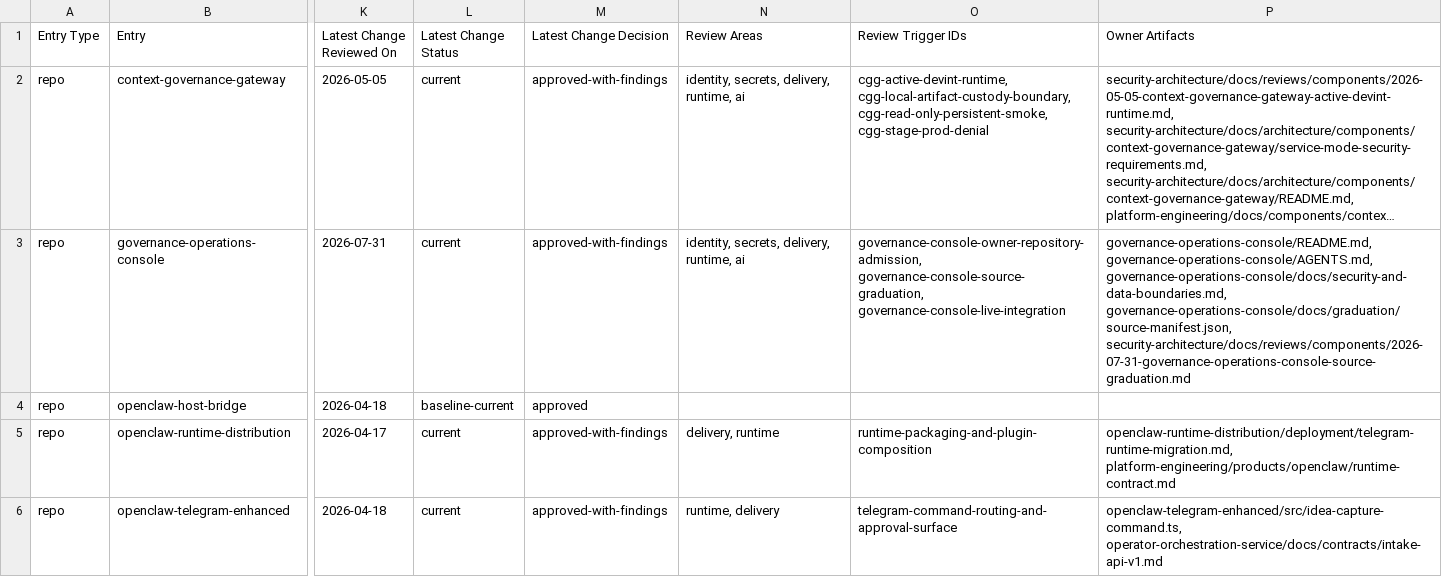
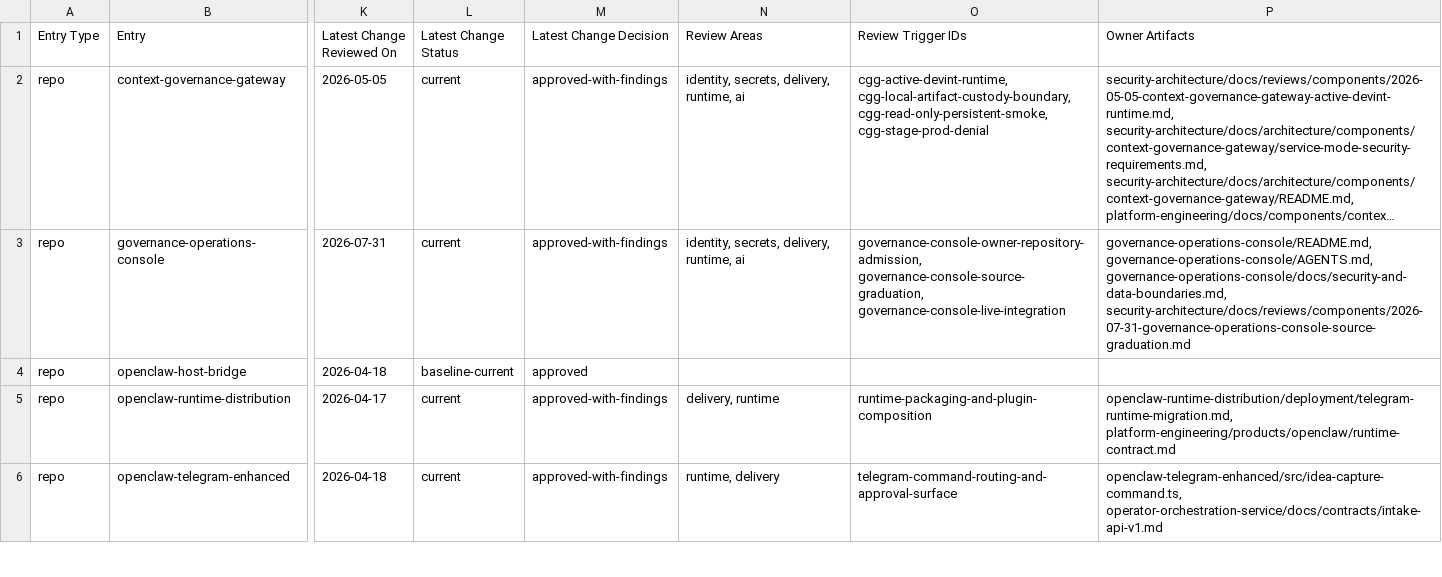
Before and after one commit to mfshaf7/security-architecture, a CSV file: registers/csv/review-inventory.csv, drawn as a sheet; only a part is shown, gaps mark what is left out; long unchanged cells end in …; the diff names each change by its address in the sheet, - before the commit and + after, or states it on an @@ line.

Commit message:
Keep review inventory merge-safe

```diff
--- a/registers/csv/review-inventory.csv
+++ b/registers/csv/review-inventory.csv
-P3 (Owner Artifacts): …governance-operations-console/AGENTS.md, governance-operations-console/docs/security-and-data-boundaries.md, governance-operations-console/docs/graduation/source-manifest.json, security-architecture/docs/reviews/components/2026-07-31-governance-operations-console-source-graduation.md
+P3 (Owner Artifacts): …governance-operations-console/AGENTS.md, governance-operations-console/docs/security-and-data-boundaries.md, security-architecture/docs/reviews/components/2026-07-31-governance-operations-console-source-graduation.md
```
Also changed, not shown: 1 other file.
